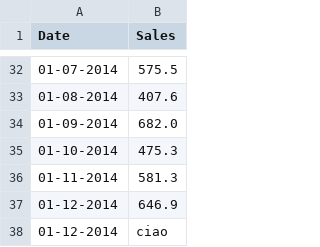
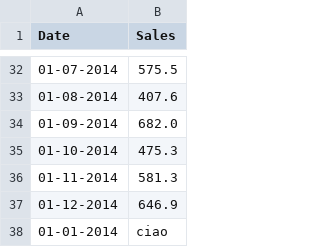
Before and after one commit to GiuseppeAngotti/ProgrammingLab, a CSV file: 3_lez/shampoo_sales.csv, drawn as a sheet; only a part is shown, gaps mark what is left out.

Commit message:
Update shampoo_sales.csv

```diff
--- a/3_lez/shampoo_sales.csv
+++ b/3_lez/shampoo_sales.csv
@@ -37,2 +37,2 @@ Date,Sales
 01-12-2014,646.9
-01-12-2014,ciao
+01-01-2014,ciao
```
